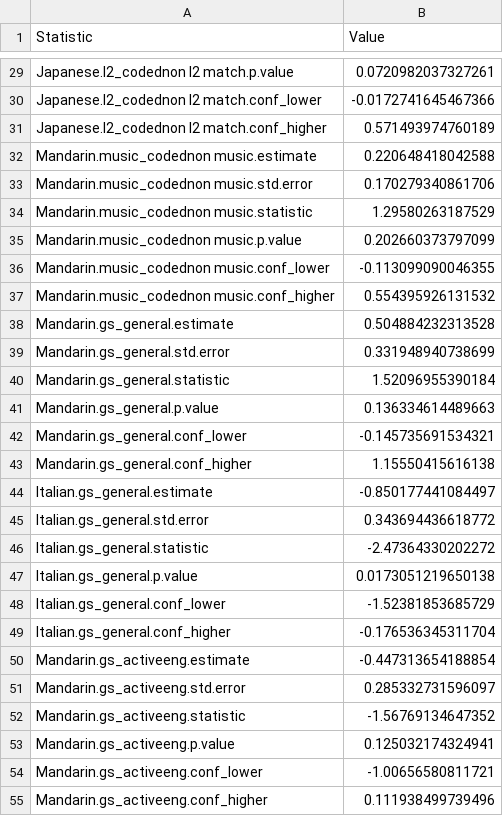
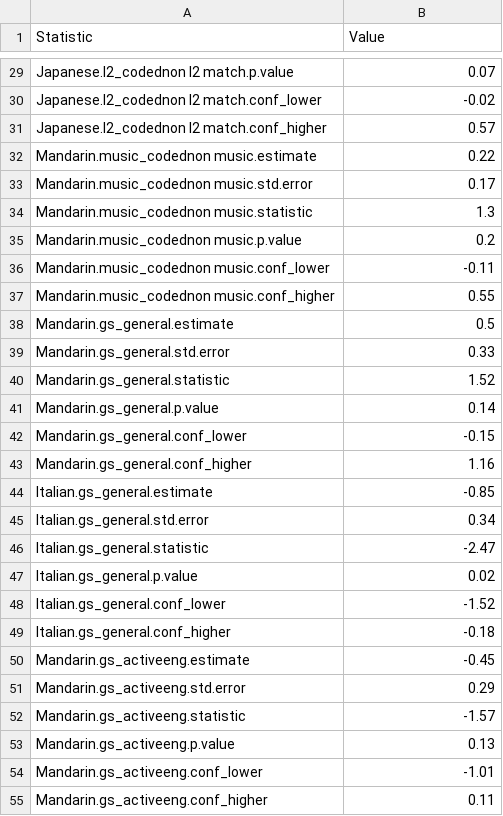
Before and after one commit to AdamAnderB/sp_24, a CSV file: scripts/data_output/dynamic_models.csv, drawn as a sheet; only a part is shown, gaps mark what is left out; the diff covers the shown part only.

```diff
--- a/scripts/data_output/dynamic_models.csv
+++ b/scripts/data_output/dynamic_models.csv
@@ -29,27 +29,27 @@
-"Japanese.l2_codednon l2 match.p.value",0.0720982037327261
-"Japanese.l2_codednon l2 match.conf_lower",-0.0172741645467366
-"Japanese.l2_codednon l2 match.conf_higher",0.571493974760189
-"Mandarin.music_codednon music.estimate",0.220648418042588
-"Mandarin.music_codednon music.std.error",0.170279340861706
-"Mandarin.music_codednon music.statistic",1.29580263187529
-"Mandarin.music_codednon music.p.value",0.202660373797099
-"Mandarin.music_codednon music.conf_lower",-0.113099090046355
-"Mandarin.music_codednon music.conf_higher",0.554395926131532
-"Mandarin.gs_general.estimate",0.504884232313528
-"Mandarin.gs_general.std.error",0.331948940738699
-"Mandarin.gs_general.statistic",1.52096955390184
-"Mandarin.gs_general.p.value",0.136334614489663
-"Mandarin.gs_general.conf_lower",-0.145735691534321
-"Mandarin.gs_general.conf_higher",1.15550415616138
-"Italian.gs_general.estimate",-0.850177441084497
-"Italian.gs_general.std.error",0.343694436618772
-"Italian.gs_general.statistic",-2.47364330202272
-"Italian.gs_general.p.value",0.0173051219650138
-"Italian.gs_general.conf_lower",-1.52381853685729
-"Italian.gs_general.conf_higher",-0.176536345311704
-"Mandarin.gs_activeeng.estimate",-0.447313654188854
-"Mandarin.gs_activeeng.std.error",0.285332731596097
-"Mandarin.gs_activeeng.statistic",-1.56769134647352
-"Mandarin.gs_activeeng.p.value",0.125032174324941
-"Mandarin.gs_activeeng.conf_lower",-1.00656580811721
-"Mandarin.gs_activeeng.conf_higher",0.111938499739496
+"Japanese.l2_codednon l2 match.p.value",0.07
+"Japanese.l2_codednon l2 match.conf_lower",-0.02
+"Japanese.l2_codednon l2 match.conf_higher",0.57
+"Mandarin.music_codednon music.estimate",0.22
+"Mandarin.music_codednon music.std.error",0.17
+"Mandarin.music_codednon music.statistic",1.3
+"Mandarin.music_codednon music.p.value",0.2
+"Mandarin.music_codednon music.conf_lower",-0.11
+"Mandarin.music_codednon music.conf_higher",0.55
+"Mandarin.gs_general.estimate",0.5
+"Mandarin.gs_general.std.error",0.33
+"Mandarin.gs_general.statistic",1.52
+"Mandarin.gs_general.p.value",0.14
+"Mandarin.gs_general.conf_lower",-0.15
+"Mandarin.gs_general.conf_higher",1.16
+"Italian.gs_general.estimate",-0.85
+"Italian.gs_general.std.error",0.34
+"Italian.gs_general.statistic",-2.47
+"Italian.gs_general.p.value",0.02
+"Italian.gs_general.conf_lower",-1.52
+"Italian.gs_general.conf_higher",-0.18
+"Mandarin.gs_activeeng.estimate",-0.45
+"Mandarin.gs_activeeng.std.error",0.29
+"Mandarin.gs_activeeng.statistic",-1.57
+"Mandarin.gs_activeeng.p.value",0.13
+"Mandarin.gs_activeeng.conf_lower",-1.01
+"Mandarin.gs_activeeng.conf_higher",0.11
```
Also changed, not shown: 105 edited cells elsewhere in this file, 3 other files.
